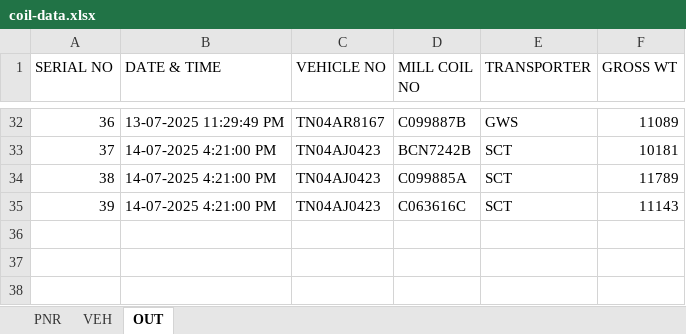
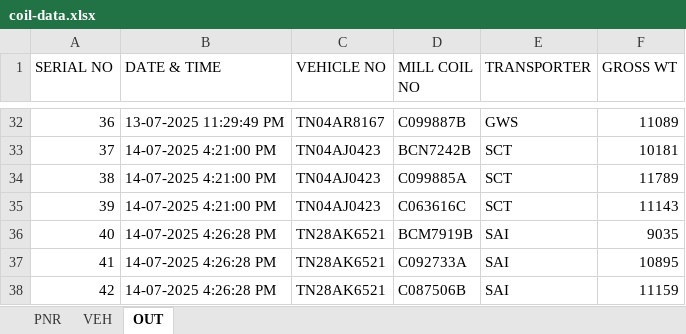
Before and after one commit to gmanand23/Coil_Info, an Excel workbook: coil-data.xlsx, sheet OUT, drawn as a sheet; only a part is shown, gaps mark what is left out; values as stored, in another font and other column widths than the file's, no borders; the diff names each change by its address in the sheet, - before the commit and + after, or states it on an @@ line.

Commit message:
Update OUT data: 3 new entries added

```diff
--- a/coil-data.xlsx (sheet OUT)
+++ b/coil-data.xlsx (sheet OUT)
+row 36: 40 | 14-07-2025 4:26:28 PM | TN28AK6521 | BCM7919B | SAI | 9035
+row 37: 41 | 14-07-2025 4:26:28 PM | TN28AK6521 | C092733A | SAI | 10895
+row 38: 42 | 14-07-2025 4:26:28 PM | TN28AK6521 | C087506B | SAI | 11159
```
